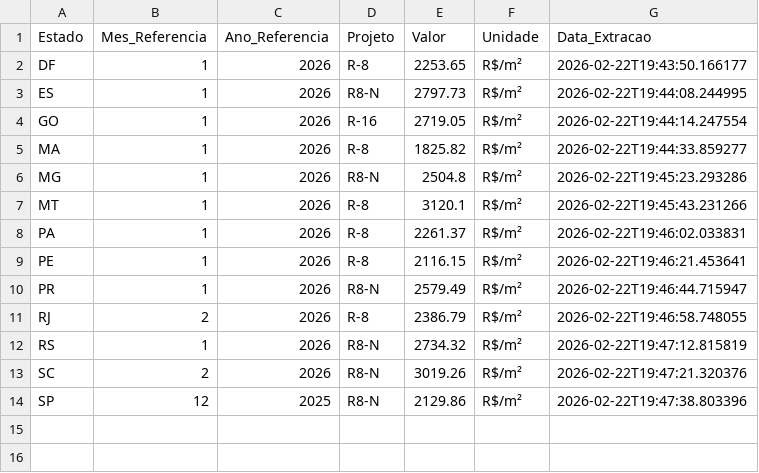
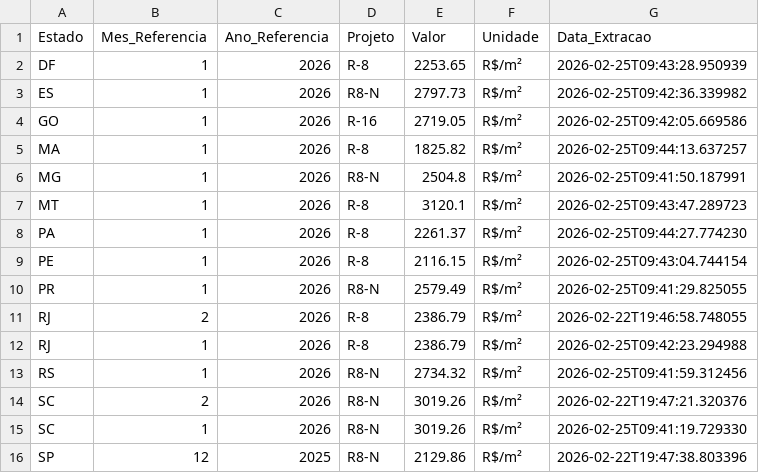
Before and after one commit to mscarpenter-myside/cub-data-pipeline, a CSV file: data/output/CUB_COMPILADO_2026_01.csv, drawn as a sheet.

Commit message:
📊 CUB Data Update: 01/2026 (Auto-scraped on 2026-02-25)

```diff
--- a/data/output/CUB_COMPILADO_2026_01.csv
+++ b/data/output/CUB_COMPILADO_2026_01.csv
@@ -1,14 +1,16 @@
 Estado,Mes_Referencia,Ano_Referencia,Projeto,Valor,Unidade,Data_Extracao
-DF,1,2026,R-8,2253.65,R$/m²,2026-02-22T19:43:50.166177
-ES,1,2026,R8-N,2797.73,R$/m²,2026-02-22T19:44:08.244995
-GO,1,2026,R-16,2719.05,R$/m²,2026-02-22T19:44:14.247554
-MA,1,2026,R-8,1825.82,R$/m²,2026-02-22T19:44:33.859277
-MG,1,2026,R8-N,2504.8,R$/m²,2026-02-22T19:45:23.293286
-MT,1,2026,R-8,3120.1,R$/m²,2026-02-22T19:45:43.231266
-PA,1,2026,R-8,2261.37,R$/m²,2026-02-22T19:46:02.033831
-PE,1,2026,R-8,2116.15,R$/m²,2026-02-22T19:46:21.453641
-PR,1,2026,R8-N,2579.49,R$/m²,2026-02-22T19:46:44.715947
+DF,1,2026,R-8,2253.65,R$/m²,2026-02-25T09:43:28.950939
+ES,1,2026,R8-N,2797.73,R$/m²,2026-02-25T09:42:36.339982
+GO,1,2026,R-16,2719.05,R$/m²,2026-02-25T09:42:05.669586
+MA,1,2026,R-8,1825.82,R$/m²,2026-02-25T09:44:13.637257
+MG,1,2026,R8-N,2504.8,R$/m²,2026-02-25T09:41:50.187991
+MT,1,2026,R-8,3120.1,R$/m²,2026-02-25T09:43:47.289723
+PA,1,2026,R-8,2261.37,R$/m²,2026-02-25T09:44:27.774230
+PE,1,2026,R-8,2116.15,R$/m²,2026-02-25T09:43:04.744154
+PR,1,2026,R8-N,2579.49,R$/m²,2026-02-25T09:41:29.825055
 RJ,2,2026,R-8,2386.79,R$/m²,2026-02-22T19:46:58.748055
-RS,1,2026,R8-N,2734.32,R$/m²,2026-02-22T19:47:12.815819
+RJ,1,2026,R-8,2386.79,R$/m²,2026-02-25T09:42:23.294988
+RS,1,2026,R8-N,2734.32,R$/m²,2026-02-25T09:41:59.312456
 SC,2,2026,R8-N,3019.26,R$/m²,2026-02-22T19:47:21.320376
+SC,1,2026,R8-N,3019.26,R$/m²,2026-02-25T09:41:19.729330
 SP,12,2025,R8-N,2129.86,R$/m²,2026-02-22T19:47:38.803396
```
